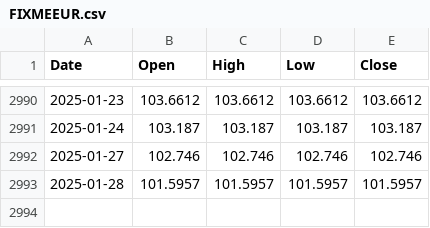
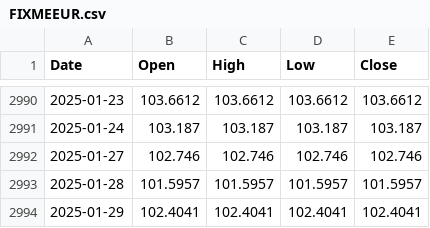
Before and after one commit to finmap-org/finmap-org, a CSV file: data/FIXMEEUR.csv, drawn as a sheet; only a part is shown, gaps mark what is left out.

```diff
--- a/data/FIXMEEUR.csv
+++ b/data/FIXMEEUR.csv
@@ -2993 +2993,2 @@ Date,Open,High,Low,Close
 2025-01-28,101.5957,101.5957,101.5957,101.5957
+2025-01-29,102.4041,102.4041,102.4041,102.4041
```
Also changed, not shown: data/FIXMECNY.csv, data/FIXMEUSD.csv.
